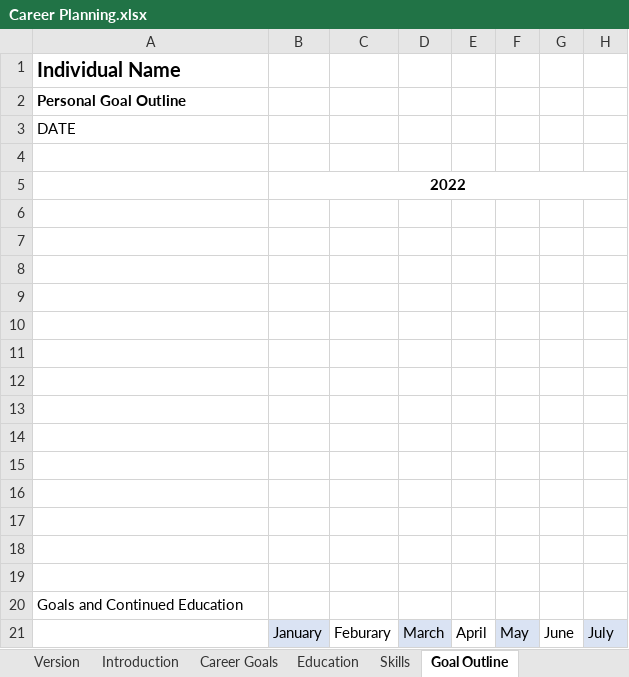
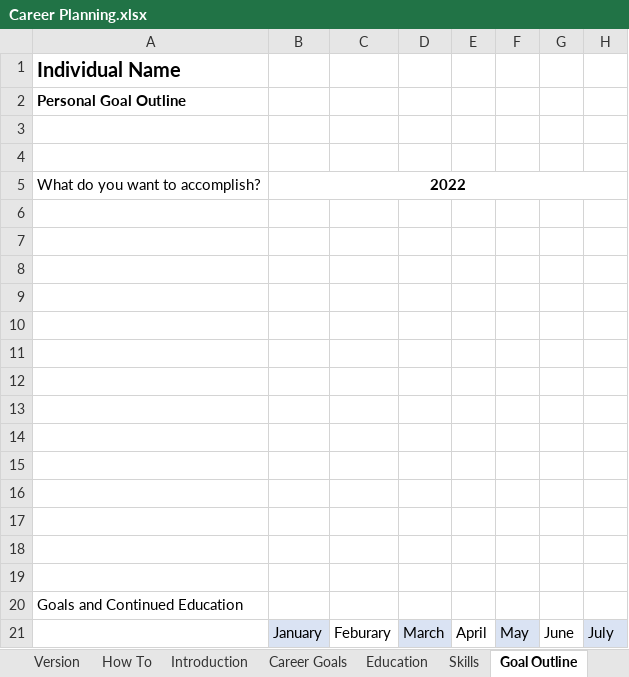
Before and after one commit to bvoris/VictimOfTechnologyDiscordFiles, an Excel workbook: Career Planning.xlsx, sheet Goal Outline, drawn as a sheet; only a part is shown; values as stored, in another font and other column widths than the file's, no borders; removed rows and columns are numbered as before the commit, all else as after; rows hold the shown columns only; the diff names each change by its address in the sheet, - before the commit and + after, or states it on an @@ line.

```diff
--- a/Career Planning.xlsx (sheet Goal Outline)
+++ b/Career Planning.xlsx (sheet Goal Outline)
+sheet tab: How To
-row 3: DATE
+row 4: (empty)
-A5: (empty)
+A5: What do you want to accomplish?
```
Also changed, not shown: sheet Additional Resources, sheet Version.
